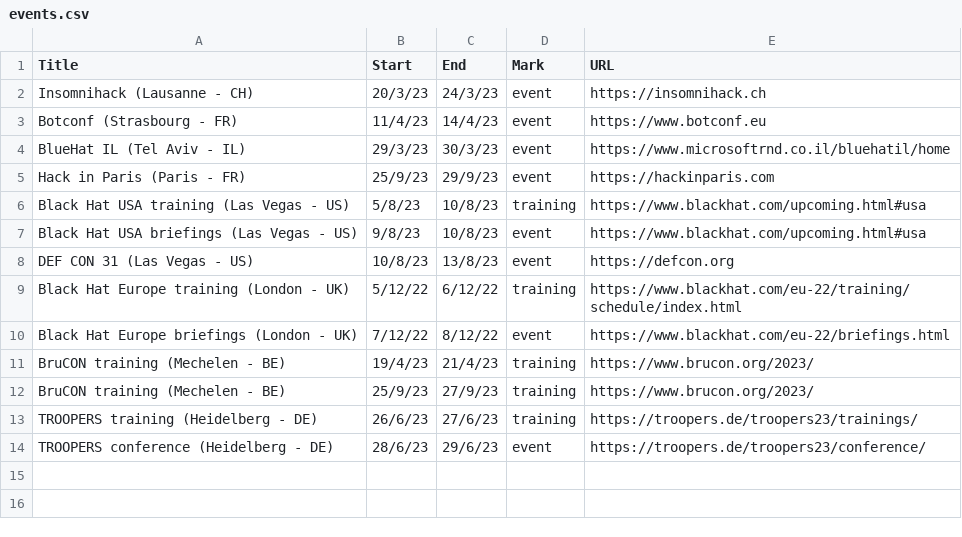
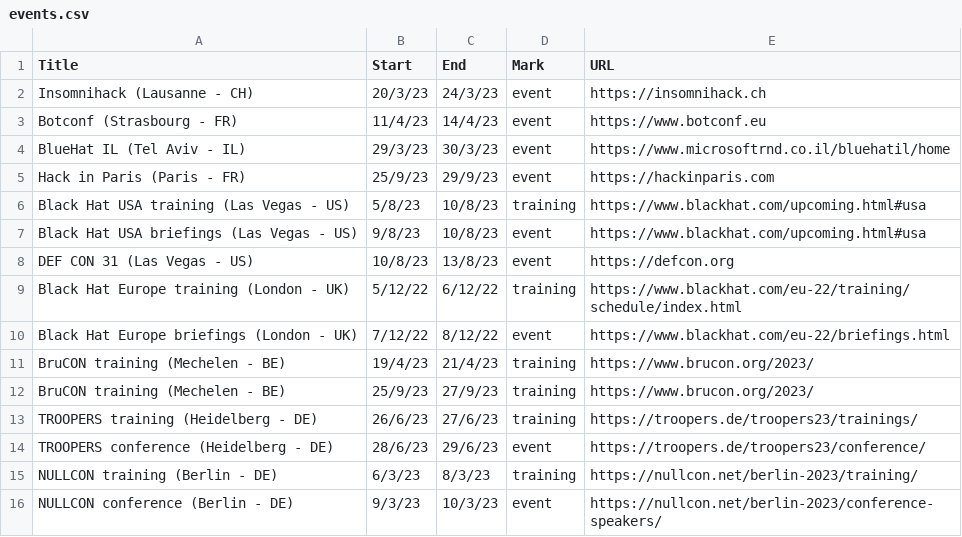
Before and after one commit to sannemaasakkers/Infosec-confcalendar, a CSV file: events/events.csv, drawn as a sheet; the diff names each change by its address in the sheet, - before the commit and + after, or states it on an @@ line.

Commit message:
Add nullcon

```diff
--- a/events/events.csv
+++ b/events/events.csv
+row 15: NULLCON training (Berlin - DE) | 6/3/23 | 8/3/23 | training | https://nullcon.net/berlin-2023/training/
+row 16: NULLCON conference (Berlin - DE) | 9/3/23 | 10/3/23 | event | https://nullcon.net/berlin-2023/conference-speakers/
```
